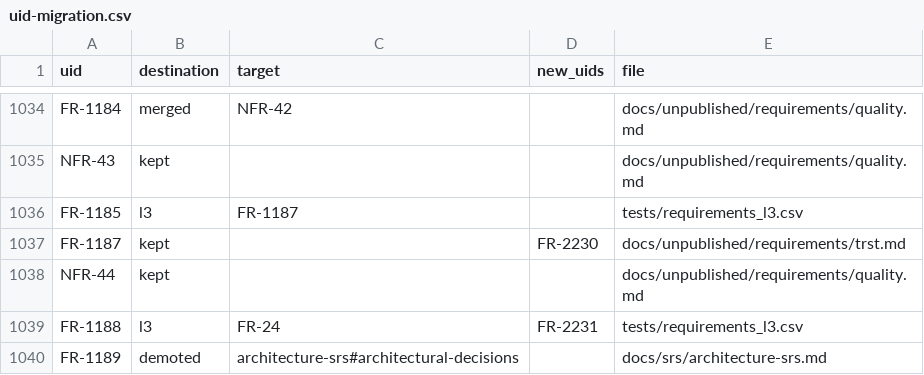
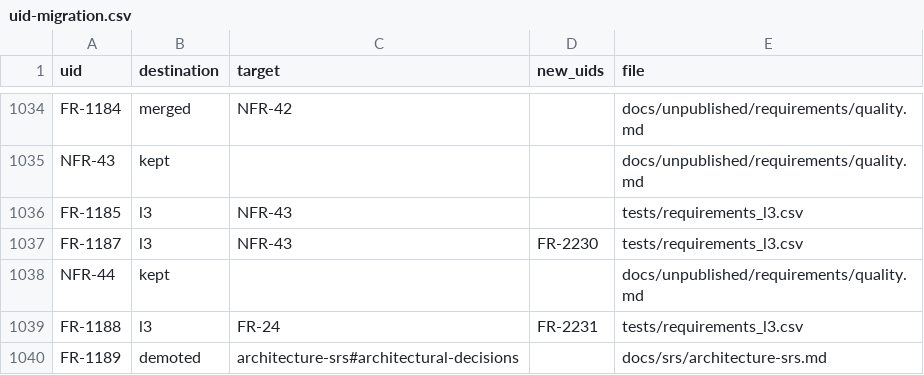
Before and after one commit to nevesgeovana/pyflightstream, a CSV file: docs/srs/uid-migration.csv, drawn as a sheet; only a part is shown, gaps mark what is left out.

```diff
--- a/docs/srs/uid-migration.csv
+++ b/docs/srs/uid-migration.csv
@@ -1035,4 +1035,4 @@ FR-1184,merged,NFR-42,,docs/unpublished/requirements/quality.md
 NFR-43,kept,,,docs/unpublished/requirements/quality.md
-FR-1185,l3,FR-1187,,tests/requirements_l3.csv
-FR-1187,kept,,FR-2230,docs/unpublished/requirements/trst.md
+FR-1185,l3,NFR-43,,tests/requirements_l3.csv
+FR-1187,l3,NFR-43,FR-2230,tests/requirements_l3.csv
 NFR-44,kept,,,docs/unpublished/requirements/quality.md
```
Also changed, not shown: 2 other files.
